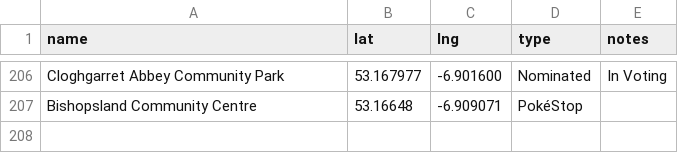
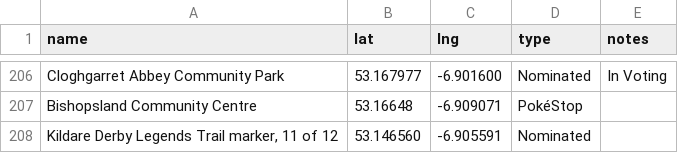
Before and after one commit to gsmitheidw/pogo-s2-kildare, a CSV file: kildare_poi.csv, drawn as a sheet; only a part is shown, gaps mark what is left out; the diff names each change by its address in the sheet, - before the commit and + after, or states it on an @@ line.

Commit message:
update csv

```diff
--- a/kildare_poi.csv
+++ b/kildare_poi.csv
+row 208: Kildare Derby Legends Trail marker, 11 of 12 | 53.146560 | -6.905591 | Nominated
```
